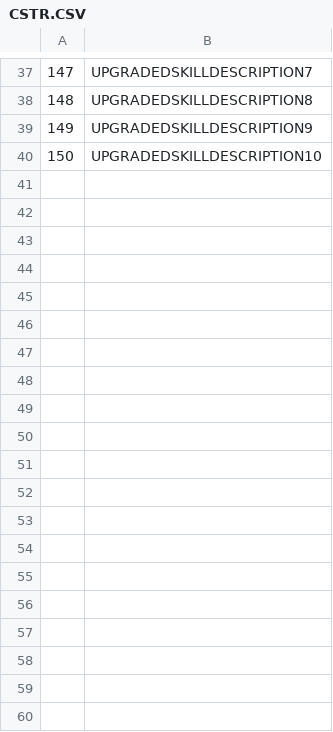
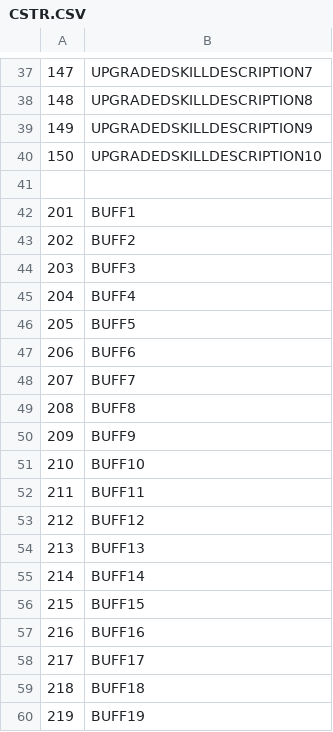
Before and after one commit to SisanTsz/eraDungeon, a CSV file: CSV/CSTR.CSV, drawn as a sheet; only a part is shown, gaps mark what is left out; the diff covers the shown part only; the diff names each change by its address in the sheet, - before the commit and + after, or states it on an @@ line.

```diff
--- a/CSV/CSTR.CSV
+++ b/CSV/CSTR.CSV
+row 41: (empty)
+row 42: 201 | BUFF1
+row 43: 202 | BUFF2
+row 44: 203 | BUFF3
+row 45: 204 | BUFF4
+row 46: 205 | BUFF5
+row 47: 206 | BUFF6
+row 48: 207 | BUFF7
+row 49: 208 | BUFF8
+row 50: 209 | BUFF9
+row 51: 210 | BUFF10
+row 52: 211 | BUFF11
+row 53: 212 | BUFF12
+row 54: 213 | BUFF13
+row 55: 214 | BUFF14
+row 56: 215 | BUFF15
+row 57: 216 | BUFF16
+row 58: 217 | BUFF17
+row 59: 218 | BUFF18
+row 60: 219 | BUFF19
```
Also changed, not shown: 31 added rows elsewhere in this file, CSV/CHARA/CHARA02_快门二号.CSV, CSV/CHARA/CHARA1001_一目触手.CSV, 11 other files.
